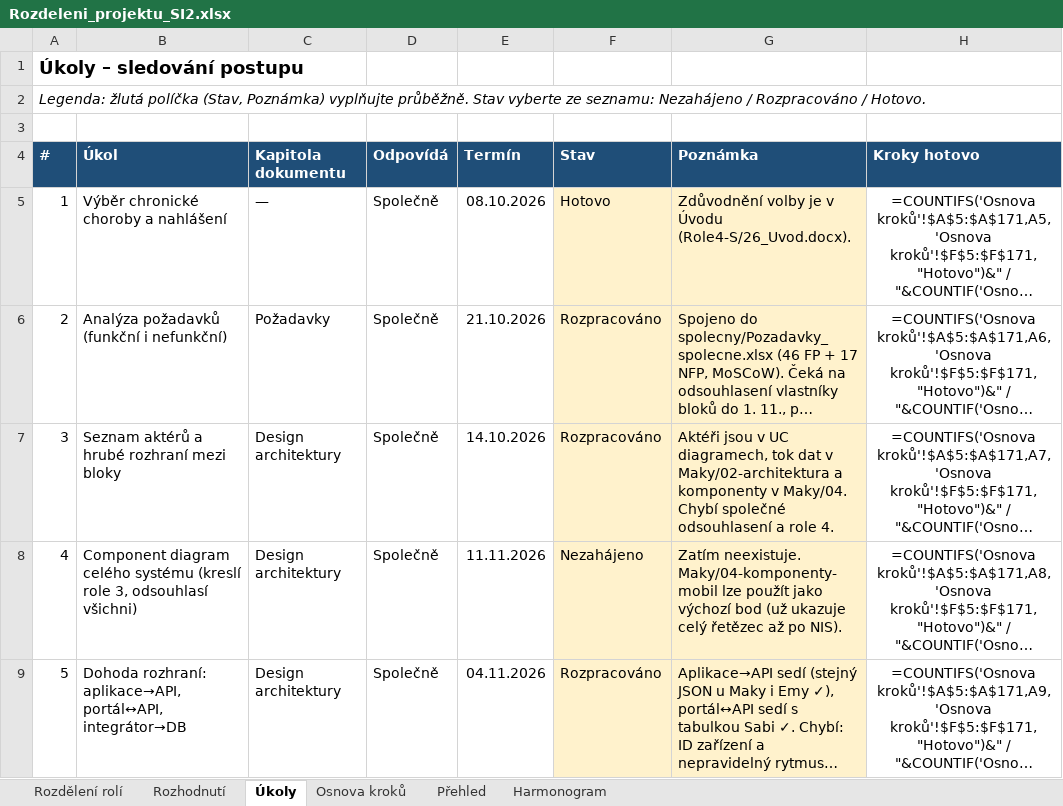
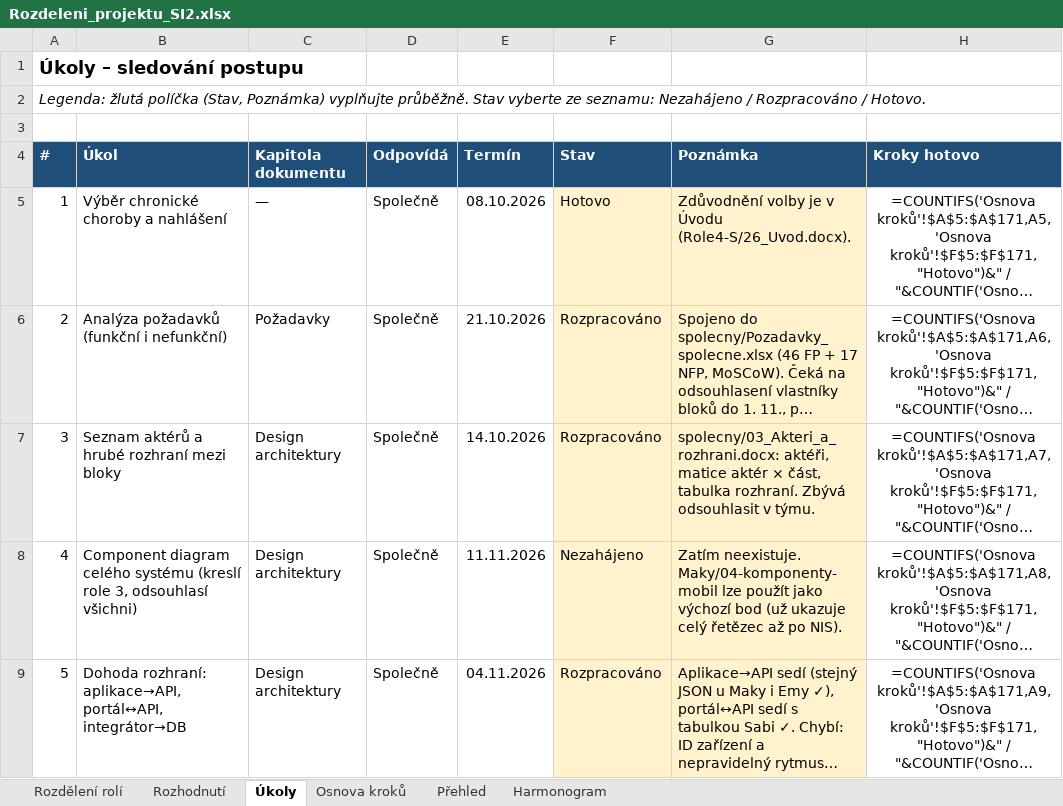
Before and after one commit to stastmar/SI_projekt, an Excel workbook: Rozdeleni_projektu_SI2.xlsx, sheet Úkoly, drawn as a sheet; only a part is shown; long unchanged cells end in …; values as stored, in another font and other column widths than the file's, no borders; formulas without a stored value are shown as written; conditional formats not drawn; the diff names each change by its address in the sheet, - before the commit and + after, or states it on an @@ line.

Commit message:
Spolecne: akteri a rozhrani, vzkaz k odsouhlaseni

```diff
--- a/Rozdeleni_projektu_SI2.xlsx (sheet Úkoly)
+++ b/Rozdeleni_projektu_SI2.xlsx (sheet Úkoly)
-G7 (Poznámka): Aktéři jsou v UC diagramech, tok dat v Maky/02-architektura a komponenty v Maky/04. Chybí společné odsouhlasení a role 4.
+G7 (Poznámka): spolecny/03_Akteri_a_rozhrani.docx: aktéři, matice aktér × část, tabulka rozhraní. Zbývá odsouhlasit v týmu.
```
Also changed, not shown: sheet Osnova kroků, 2 other files.
